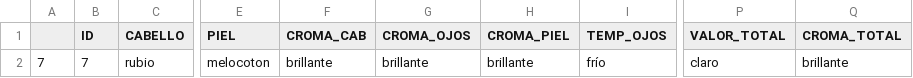
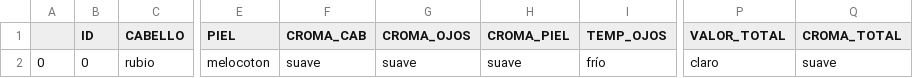
Before and after one commit to rciomoreno/PROYECTO-FINAL-IRONHACK, a CSV file: DATA/visual/pages/resultados/resultado.csv, drawn as a sheet; only a part is shown, gaps mark what is left out; the diff names each change by its address in the sheet, - before the commit and + after, or states it on an @@ line.

```diff
--- a/DATA/visual/pages/resultados/resultado.csv
+++ b/DATA/visual/pages/resultados/resultado.csv
-A2: 7
+A2: 0
-B2 (ID): 7
+B2 (ID): 0
-F2 (CROMA_CAB): brillante
+F2 (CROMA_CAB): suave
-G2 (CROMA_OJOS): brillante
+G2 (CROMA_OJOS): suave
-H2 (CROMA_PIEL): brillante
+H2 (CROMA_PIEL): suave
-Q2 (CROMA_TOTAL): brillante
+Q2 (CROMA_TOTAL): suave
```
Also changed, not shown: 4 other files.
